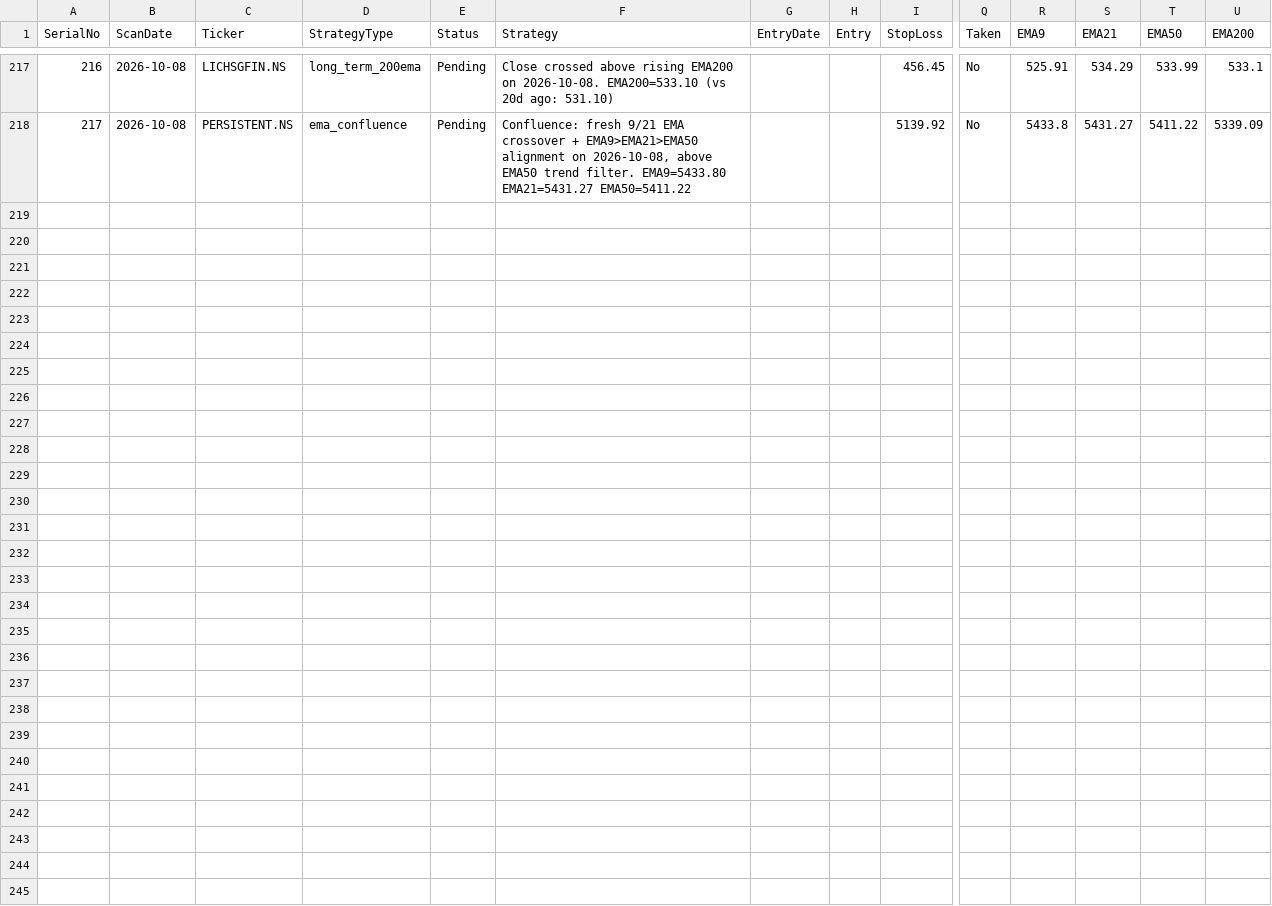
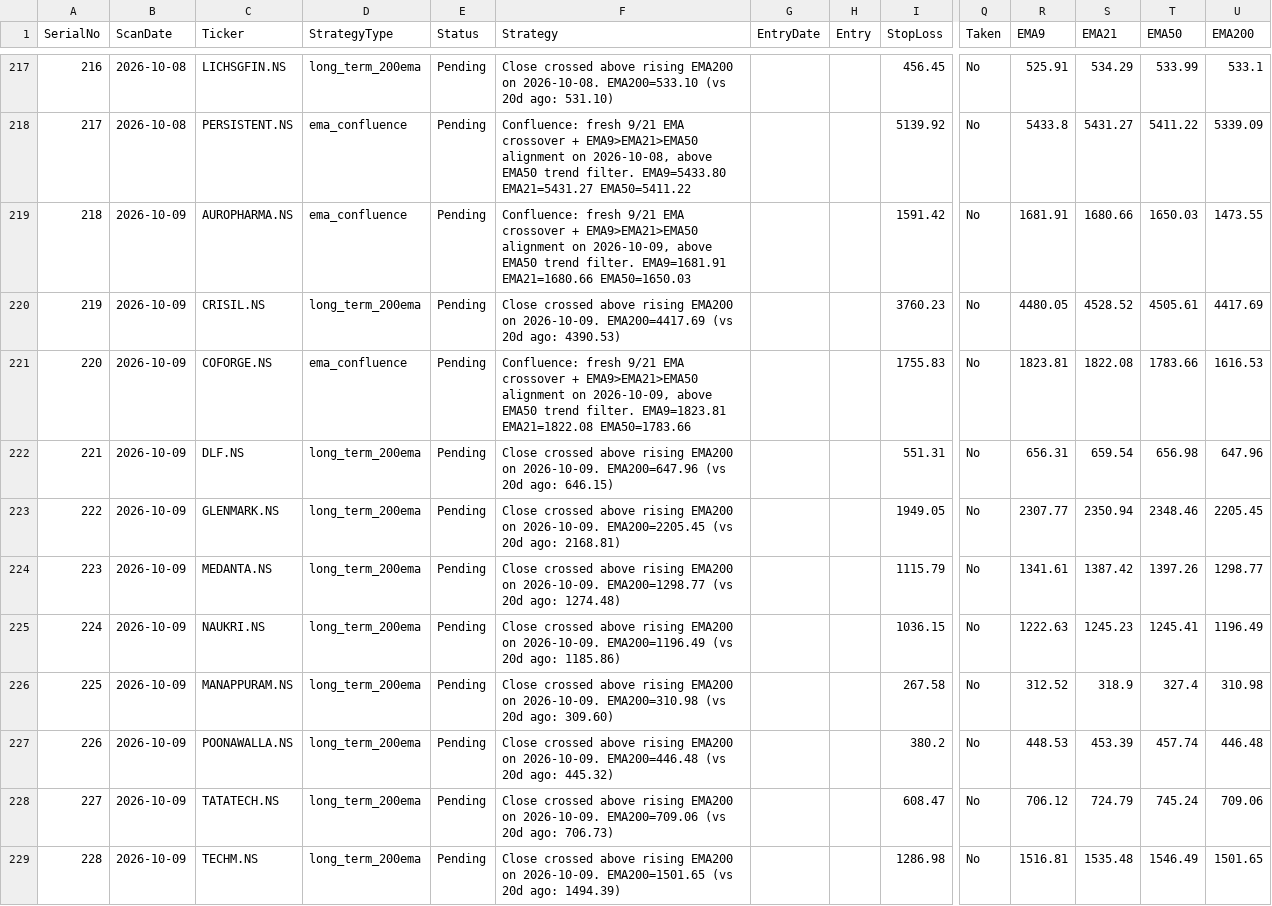
Before and after one commit to Jinish2023/ema_swing, a CSV file: results.csv, drawn as a sheet; only a part is shown, gaps mark what is left out; rows hold the shown columns only; the diff names each change by its address in the sheet, - before the commit and + after, or states it on an @@ line.

Commit message:
Update results.csv (scan)

```diff
--- a/results.csv
+++ b/results.csv
+row 219: 218 | 2026-10-09 | AUROPHARMA.NS | ema_confluence | Pending | Confluence: fresh 9/21 EMA crossover + EMA9>EMA21>EMA50 alignment on 2026-10-09, above EMA50 trend filter. EMA9=1681.91 EMA21=1680.66 EMA50=1650.03 |  |  | 1591.42 | No | 1681.91 | 1680.66 | 1650.03 | 1473.55
+row 220: 219 | 2026-10-09 | CRISIL.NS | long_term_200ema | Pending | Close crossed above rising EMA200 on 2026-10-09. EMA200=4417.69 (vs 20d ago: 4390.53) |  |  | 3760.23 | No | 4480.05 | 4528.52 | 4505.61 | 4417.69
+row 221: 220 | 2026-10-09 | COFORGE.NS | ema_confluence | Pending | Confluence: fresh 9/21 EMA crossover + EMA9>EMA21>EMA50 alignment on 2026-10-09, above EMA50 trend filter. EMA9=1823.81 EMA21=1822.08 EMA50=1783.66 |  |  | 1755.83 | No | 1823.81 | 1822.08 | 1783.66 | 1616.53
+row 222: 221 | 2026-10-09 | DLF.NS | long_term_200ema | Pending | Close crossed above rising EMA200 on 2026-10-09. EMA200=647.96 (vs 20d ago: 646.15) |  |  | 551.31 | No | 656.31 | 659.54 | 656.98 | 647.96
+row 223: 222 | 2026-10-09 | GLENMARK.NS | long_term_200ema | Pending | Close crossed above rising EMA200 on 2026-10-09. EMA200=2205.45 (vs 20d ago: 2168.81) |  |  | 1949.05 | No | 2307.77 | 2350.94 | 2348.46 | 2205.45
+row 224: 223 | 2026-10-09 | MEDANTA.NS | long_term_200ema | Pending | Close crossed above rising EMA200 on 2026-10-09. EMA200=1298.77 (vs 20d ago: 1274.48) |  |  | 1115.79 | No | 1341.61 | 1387.42 | 1397.26 | 1298.77
+row 225: 224 | 2026-10-09 | NAUKRI.NS | long_term_200ema | Pending | Close crossed above rising EMA200 on 2026-10-09. EMA200=1196.49 (vs 20d ago: 1185.86) |  |  | 1036.15 | No | 1222.63 | 1245.23 | 1245.41 | 1196.49
+row 226: 225 | 2026-10-09 | MANAPPURAM.NS | long_term_200ema | Pending | Close crossed above rising EMA200 on 2026-10-09. EMA200=310.98 (vs 20d ago: 309.60) |  |  | 267.58 | No | 312.52 | 318.9 | 327.4 | 310.98
+row 227: 226 | 2026-10-09 | POONAWALLA.NS | long_term_200ema | Pending | Close crossed above rising EMA200 on 2026-10-09. EMA200=446.48 (vs 20d ago: 445.32) |  |  | 380.2 | No | 448.53 | 453.39 | 457.74 | 446.48
+row 228: 227 | 2026-10-09 | TATATECH.NS | long_term_200ema | Pending | Close crossed above rising EMA200 on 2026-10-09. EMA200=709.06 (vs 20d ago: 706.73) |  |  | 608.47 | No | 706.12 | 724.79 | 745.24 | 709.06
+row 229: 228 | 2026-10-09 | TECHM.NS | long_term_200ema | Pending | Close crossed above rising EMA200 on 2026-10-09. EMA200=1501.65 (vs 20d ago: 1494.39) |  |  | 1286.98 | No | 1516.81 | 1535.48 | 1546.49 | 1501.65
```
